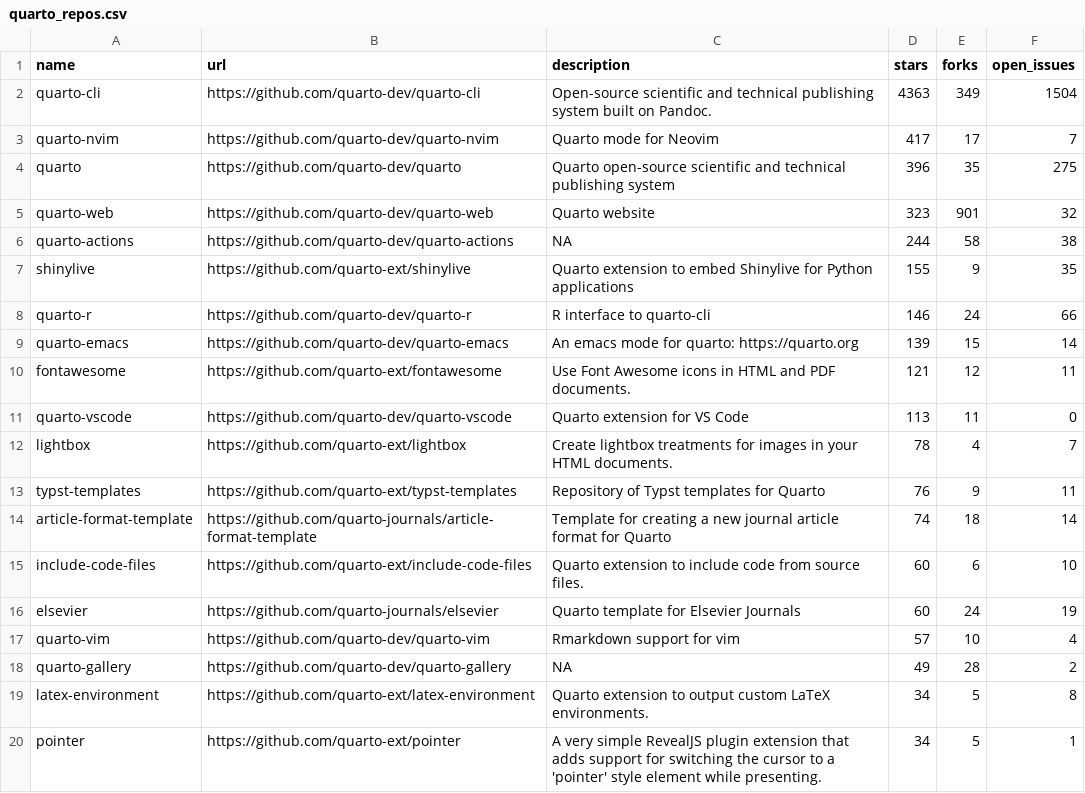
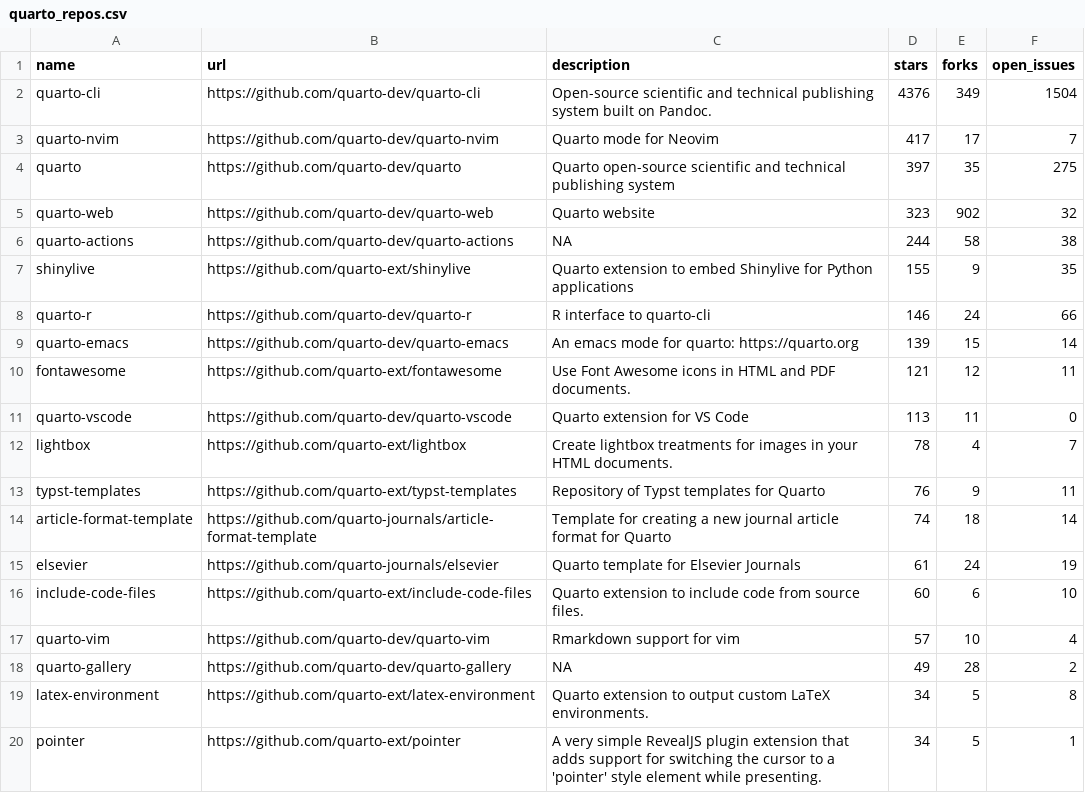
Before and after one commit to mablan/sandbox, a CSV file: 01-monitoring-quarto-repos/quarto_repos.csv, drawn as a sheet; only a part is shown.

```diff
--- a/01-monitoring-quarto-repos/quarto_repos.csv
+++ b/01-monitoring-quarto-repos/quarto_repos.csv
@@ -1,6 +1,6 @@
 name,url,description,stars,forks,open_issues
-quarto-cli,https://github.com/quarto-dev/quarto-cli,Open-source scientific and technical publishing system built on Pandoc.,4363,349,1504
+quarto-cli,https://github.com/quarto-dev/quarto-cli,Open-source scientific and technical publishing system built on Pandoc.,4376,349,1504
 quarto-nvim,https://github.com/quarto-dev/quarto-nvim,Quarto mode for Neovim,417,17,7
-quarto,https://github.com/quarto-dev/quarto,Quarto open-source scientific and technical publishing system,396,35,275
-quarto-web,https://github.com/quarto-dev/quarto-web,Quarto website,323,901,32
+quarto,https://github.com/quarto-dev/quarto,Quarto open-source scientific and technical publishing system,397,35,275
+quarto-web,https://github.com/quarto-dev/quarto-web,Quarto website,323,902,32
 quarto-actions,https://github.com/quarto-dev/quarto-actions,NA,244,58,38
@@ -14,4 +14,4 @@ typst-templates,https://github.com/quarto-ext/typst-templates,Repository of Typs
 article-format-template,https://github.com/quarto-journals/article-format-template,Template for creating a new journal article format for Quarto ,74,18,14
+elsevier,https://github.com/quarto-journals/elsevier,Quarto template for Elsevier Journals,61,24,19
 include-code-files,https://github.com/quarto-ext/include-code-files,Quarto extension to include code from source files.,60,6,10
-elsevier,https://github.com/quarto-journals/elsevier,Quarto template for Elsevier Journals,60,24,19
 quarto-vim,https://github.com/quarto-dev/quarto-vim,Rmarkdown support for vim,57,10,4
```
Also changed, not shown: 1 other file.
